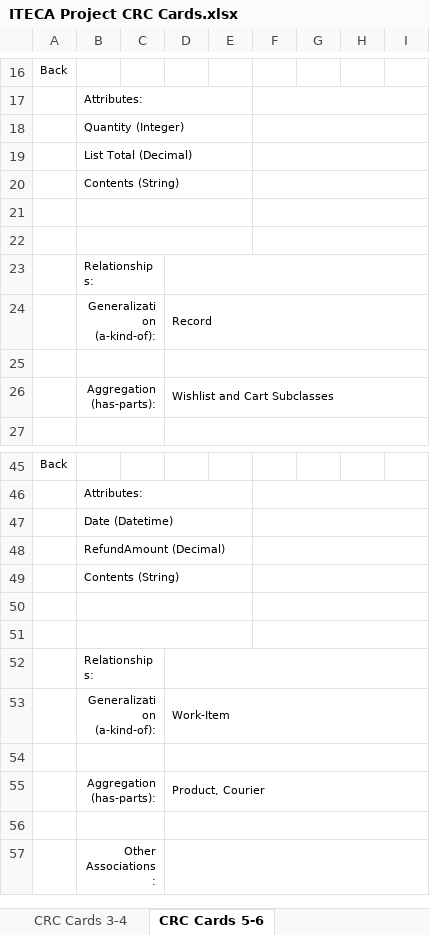
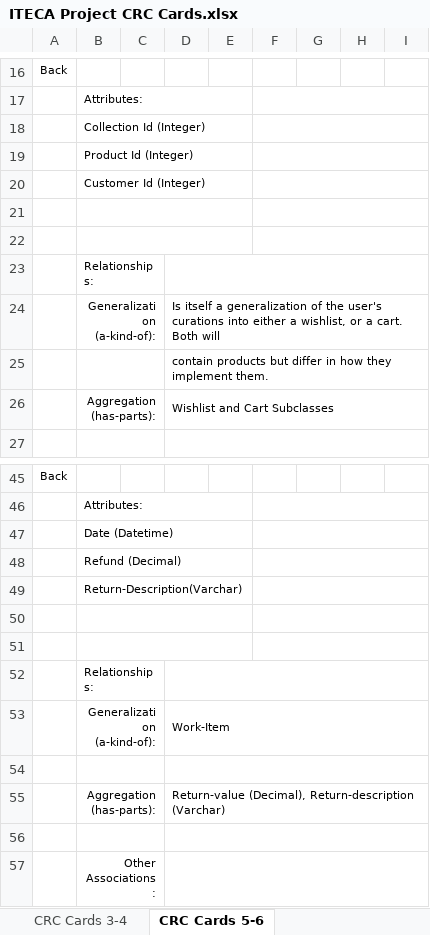
Before and after one commit to otsilemodiselle/ITECA_Project, an Excel workbook: Deliverable 2/Diagrams/Class Responsibility Collaborator (CRC) Cards/ITECA Project CRC Cards.xlsx, sheet CRC Cards 5-6, drawn as a sheet; only a part is shown, gaps mark what is left out; values as stored, in another font and other column widths than the file's, no borders; the diff names each change by its address in the sheet, - before the commit and + after, or states it on an @@ line.

```diff
--- a/Deliverable 2/Diagrams/Class Responsibility Collaborator (CRC) Cards/ITECA Project CRC Cards.xlsx (sheet CRC Cards 5-6)
+++ b/Deliverable 2/Diagrams/Class Responsibility Collaborator (CRC) Cards/ITECA Project CRC Cards.xlsx (sheet CRC Cards 5-6)
-B18: Quantity (Integer)
+B18: Collection Id (Integer)
-B19: List Total (Decimal)
+B19: Product Id (Integer)
-B20: Contents (String)
+B20: Customer Id (Integer)
-D24: Record
+D24: Is itself a generalization of the user's curations into either a wishlist, or a cart. Both will
-D25: (empty)
+D25: contain products but differ in how they implement them.
-B48: RefundAmount (Decimal)
+B48: Refund (Decimal)
-B49: Contents (String)
+B49: Return-Description(Varchar)
-D55: Product, Courier
+D55: Return-value (Decimal), Return-description (Varchar)
```
Also changed, not shown: sheet CRC Cards 1-2, sheet CRC Cards 3-4, 4 other files.
